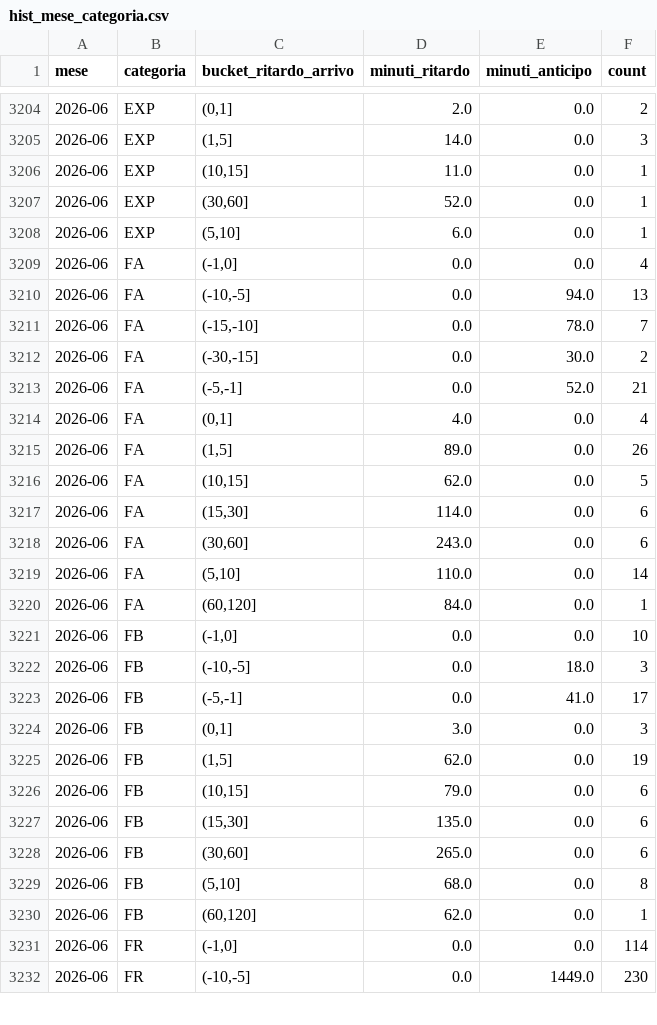
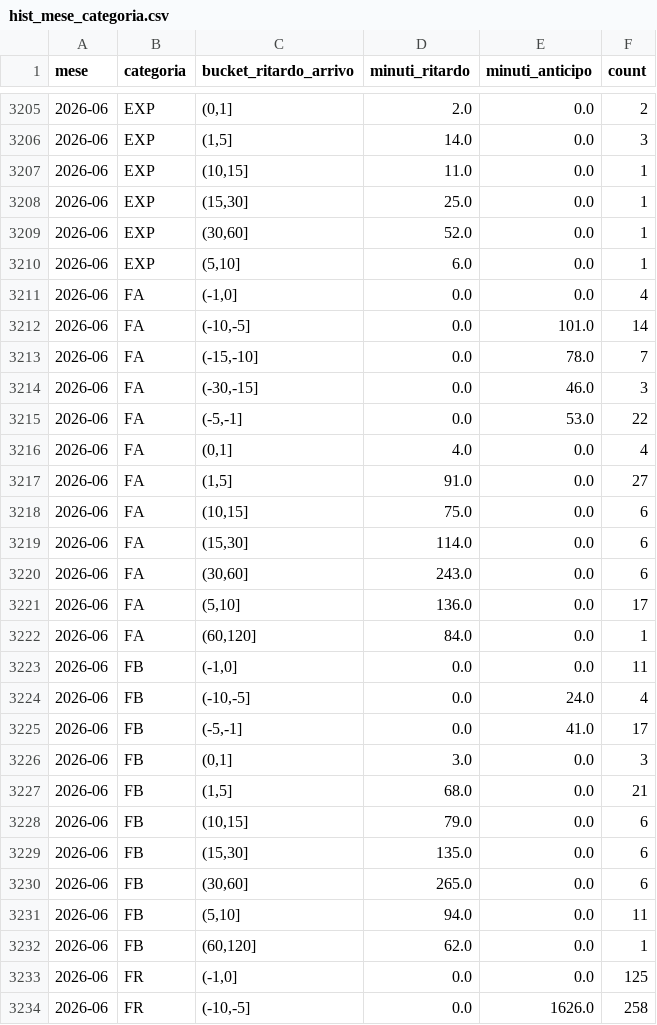
Before and after one commit to DrElegantia/trainstats-dashboard, a CSV file: data/gold/hist_mese_categoria.csv, drawn as a sheet; only a part is shown, gaps mark what is left out; the diff covers the shown part only.

```diff
--- a/data/gold/hist_mese_categoria.csv
+++ b/data/gold/hist_mese_categoria.csv
@@ -3206,2 +3207,3 @@ mese,categoria,bucket_ritardo_arrivo,minuti_ritardo,minuti_anticipo,count
 2026-06,EXP,"(10,15]",11.0,0.0,1
+2026-06,EXP,"(15,30]",25.0,0.0,1
 2026-06,EXP,"(30,60]",52.0,0.0,1
@@ -3209,18 +3211,18 @@ mese,categoria,bucket_ritardo_arrivo,minuti_ritardo,minuti_anticipo,count
 2026-06,FA,"(-1,0]",0.0,0.0,4
-2026-06,FA,"(-10,-5]",0.0,94.0,13
+2026-06,FA,"(-10,-5]",0.0,101.0,14
 2026-06,FA,"(-15,-10]",0.0,78.0,7
-2026-06,FA,"(-30,-15]",0.0,30.0,2
-2026-06,FA,"(-5,-1]",0.0,52.0,21
+2026-06,FA,"(-30,-15]",0.0,46.0,3
+2026-06,FA,"(-5,-1]",0.0,53.0,22
 2026-06,FA,"(0,1]",4.0,0.0,4
-2026-06,FA,"(1,5]",89.0,0.0,26
-2026-06,FA,"(10,15]",62.0,0.0,5
+2026-06,FA,"(1,5]",91.0,0.0,27
+2026-06,FA,"(10,15]",75.0,0.0,6
 2026-06,FA,"(15,30]",114.0,0.0,6
 2026-06,FA,"(30,60]",243.0,0.0,6
-2026-06,FA,"(5,10]",110.0,0.0,14
+2026-06,FA,"(5,10]",136.0,0.0,17
 2026-06,FA,"(60,120]",84.0,0.0,1
-2026-06,FB,"(-1,0]",0.0,0.0,10
-2026-06,FB,"(-10,-5]",0.0,18.0,3
+2026-06,FB,"(-1,0]",0.0,0.0,11
+2026-06,FB,"(-10,-5]",0.0,24.0,4
 2026-06,FB,"(-5,-1]",0.0,41.0,17
 2026-06,FB,"(0,1]",3.0,0.0,3
-2026-06,FB,"(1,5]",62.0,0.0,19
+2026-06,FB,"(1,5]",68.0,0.0,21
 2026-06,FB,"(10,15]",79.0,0.0,6
@@ -3228,5 +3230,5 @@ mese,categoria,bucket_ritardo_arrivo,minuti_ritardo,minuti_anticipo,count
 2026-06,FB,"(30,60]",265.0,0.0,6
-2026-06,FB,"(5,10]",68.0,0.0,8
+2026-06,FB,"(5,10]",94.0,0.0,11
 2026-06,FB,"(60,120]",62.0,0.0,1
-2026-06,FR,"(-1,0]",0.0,0.0,114
-2026-06,FR,"(-10,-5]",0.0,1449.0,230
+2026-06,FR,"(-1,0]",0.0,0.0,125
+2026-06,FR,"(-10,-5]",0.0,1626.0,258
```
Also changed, not shown: 6 added rows and 111 edited cells elsewhere in this file, data/gold/kpi_dettaglio.csv, data/gold/kpi_dettaglio_categoria.csv, 11 other files.
